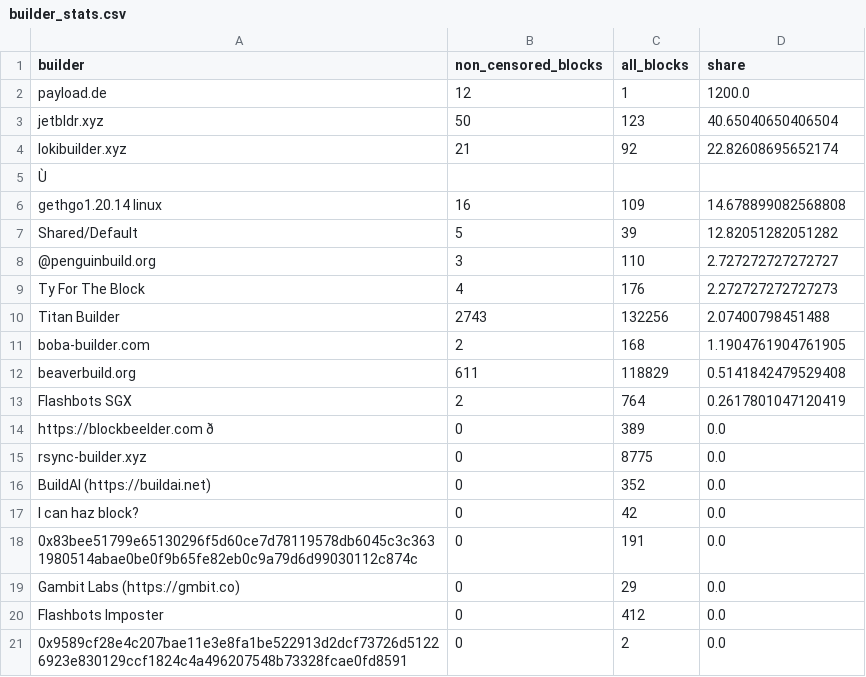
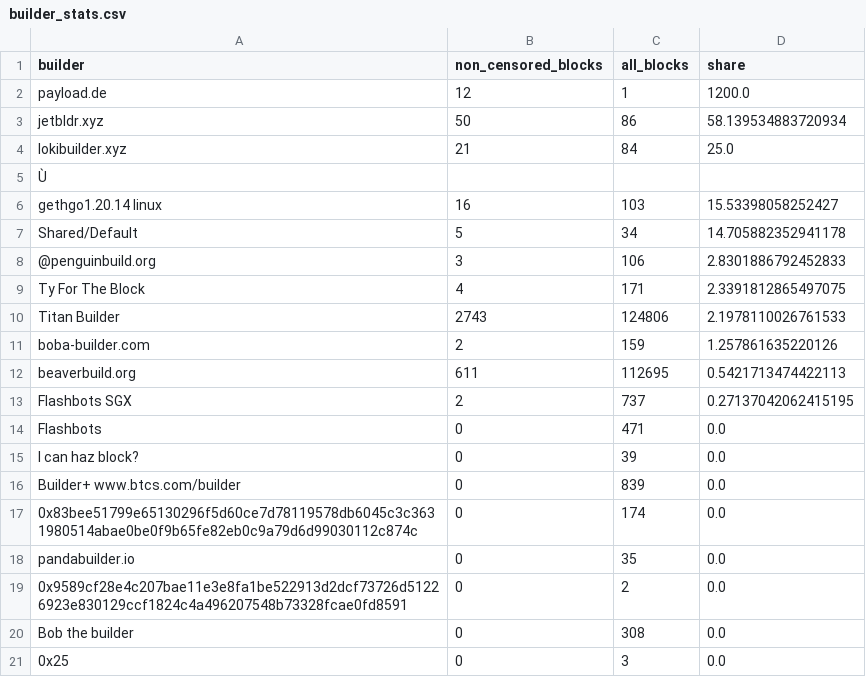
Before and after one commit to nerolation/censorship.pics, a CSV file: data/builder_stats.csv, drawn as a sheet; only a part is shown; removed rows and columns are numbered as before the commit, all else as after; the diff covers the shown part only; the diff names each change by its address in the sheet, - before the commit and + after, or states it on an @@ line.

```diff
--- a/data/builder_stats.csv
+++ b/data/builder_stats.csv
-C3 (all_blocks): 123
+C3 (all_blocks): 86
-D3 (share): 40.65040650406504
+D3 (share): 58.139534883720934
-C4 (all_blocks): 92
+C4 (all_blocks): 84
-D4 (share): 22.82608695652174
+D4 (share): 25.0
-C6 (all_blocks): 109
+C6 (all_blocks): 103
-D6 (share): 14.678899082568808
+D6 (share): 15.53398058252427
-C7 (all_blocks): 39
+C7 (all_blocks): 34
-D7 (share): 12.82051282051282
+D7 (share): 14.705882352941178
-C8 (all_blocks): 110
+C8 (all_blocks): 106
-D8 (share): 2.727272727272727
+D8 (share): 2.8301886792452833
-C9 (all_blocks): 176
+C9 (all_blocks): 171
-D9 (share): 2.272727272727273
+D9 (share): 2.3391812865497075
-C10 (all_blocks): 132256
+C10 (all_blocks): 124806
-D10 (share): 2.07400798451488
+D10 (share): 2.1978110026761533
-C11 (all_blocks): 168
+C11 (all_blocks): 159
-D11 (share): 1.1904761904761905
+D11 (share): 1.257861635220126
-C12 (all_blocks): 118829
+C12 (all_blocks): 112695
-D12 (share): 0.5141842479529408
+D12 (share): 0.5421713474422113
-C13 (all_blocks): 764
+C13 (all_blocks): 737
-D13 (share): 0.2617801047120419
+D13 (share): 0.27137042062415195
-A14 (builder): https://blockbeelder.com ð
+A14 (builder): Flashbots
-C14 (all_blocks): 389
+C14 (all_blocks): 471
-row 15: rsync-builder.xyz | 0 | 8775 | 0.0
-row 16: BuildAI (https://buildai.net) | 0 | 352 | 0.0
-C15 (all_blocks): 42
+C15 (all_blocks): 39
+row 16: Builder+ www.btcs.com/builder | 0 | 839 | 0.0
-C17 (all_blocks): 191
+C17 (all_blocks): 174
-row 19: Gambit Labs (https://gmbit.co) | 0 | 29 | 0.0
-A18 (builder): Flashbots Imposter
+A18 (builder): pandabuilder.io
-C18 (all_blocks): 412
+C18 (all_blocks): 35
+row 20: Bob the builder | 0 | 308 | 0.0
@@ row 23 moved to row 21: 0x25 @@
```
Also changed, not shown: 6 added rows, 5 removed rows, 4 moved rows and 2 edited cells elsewhere in this file, data/censorship_stats.csv, data/relay_stats.csv, 1 other file.
